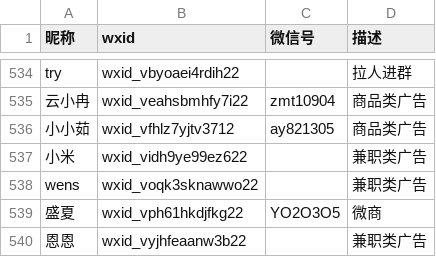
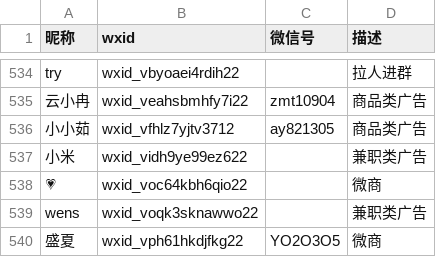
Before and after one commit to blacklisting/weixin, a CSV file: 广告.csv, drawn as a sheet; only a part is shown, gaps mark what is left out; the shorter side is filled out with more unchanged rows.

Commit message:
Update with a comment just seen.

```diff
--- a/广告.csv
+++ b/广告.csv
@@ -537,2 +537,3 @@
 "小米",wxid_vidh9ye99ez622,,"兼职类广告"
+"💗",wxid_voc64kbh6qio22,,"微商"
 "wens",wxid_voqk3sknawwo22,,"兼职类广告"
```
